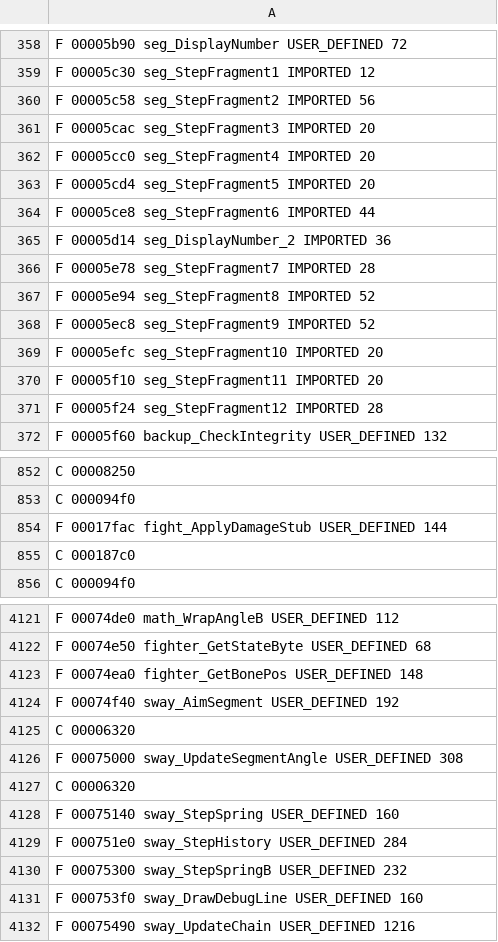
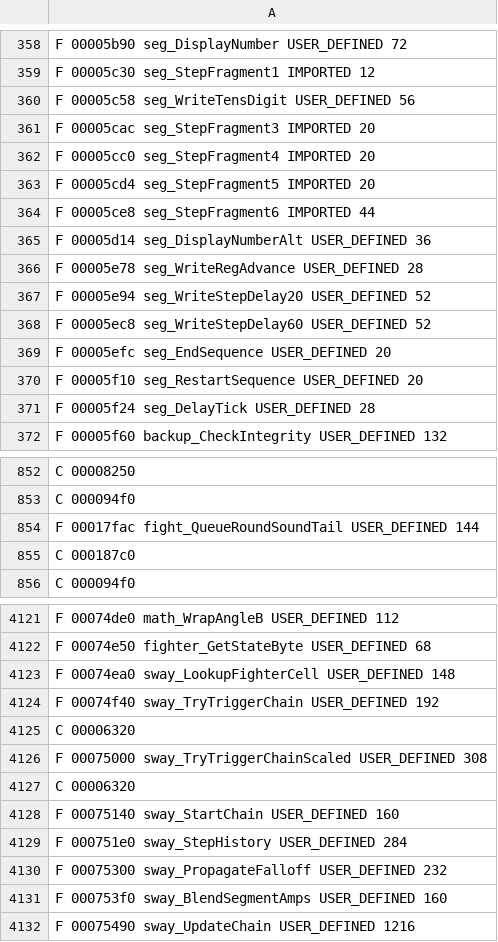
Before and after one commit to indieindie7/deadoralive-decomp, a TSV file: arcade/funcinfo_doaarc.tsv, drawn as a sheet; only a part is shown, gaps mark what is left out; the diff covers the shown part only.

```diff
--- a/arcade/funcinfo_doaarc.tsv
+++ b/arcade/funcinfo_doaarc.tsv
@@ -359,3 +359,3 @@ F 00005b90 seg_DisplayNumber USER_DEFINED 72
 F 00005c30 seg_StepFragment1 IMPORTED 12
-F 00005c58 seg_StepFragment2 IMPORTED 56
+F 00005c58 seg_WriteTensDigit USER_DEFINED 56
 F 00005cac seg_StepFragment3 IMPORTED 20
@@ -364,9 +364,9 @@ F 00005cd4 seg_StepFragment5 IMPORTED 20
 F 00005ce8 seg_StepFragment6 IMPORTED 44
-F 00005d14 seg_DisplayNumber_2 IMPORTED 36
-F 00005e78 seg_StepFragment7 IMPORTED 28
-F 00005e94 seg_StepFragment8 IMPORTED 52
-F 00005ec8 seg_StepFragment9 IMPORTED 52
-F 00005efc seg_StepFragment10 IMPORTED 20
-F 00005f10 seg_StepFragment11 IMPORTED 20
-F 00005f24 seg_StepFragment12 IMPORTED 28
+F 00005d14 seg_DisplayNumberAlt USER_DEFINED 36
+F 00005e78 seg_WriteRegAdvance USER_DEFINED 28
+F 00005e94 seg_WriteStepDelay20 USER_DEFINED 52
+F 00005ec8 seg_WriteStepDelay60 USER_DEFINED 52
+F 00005efc seg_EndSequence USER_DEFINED 20
+F 00005f10 seg_RestartSequence USER_DEFINED 20
+F 00005f24 seg_DelayTick USER_DEFINED 28
 F 00005f60 backup_CheckIntegrity USER_DEFINED 132
@@ -853,3 +853,3 @@ C 00008250
 C 000094f0
-F 00017fac fight_ApplyDamageStub USER_DEFINED 144
+F 00017fac fight_QueueRoundSoundTail USER_DEFINED 144
 C 000187c0
@@ -4122,11 +4122,11 @@ F 00074de0 math_WrapAngleB USER_DEFINED 112
 F 00074e50 fighter_GetStateByte USER_DEFINED 68
-F 00074ea0 fighter_GetBonePos USER_DEFINED 148
-F 00074f40 sway_AimSegment USER_DEFINED 192
+F 00074ea0 sway_LookupFighterCell USER_DEFINED 148
+F 00074f40 sway_TryTriggerChain USER_DEFINED 192
 C 00006320
-F 00075000 sway_UpdateSegmentAngle USER_DEFINED 308
+F 00075000 sway_TryTriggerChainScaled USER_DEFINED 308
 C 00006320
-F 00075140 sway_StepSpring USER_DEFINED 160
+F 00075140 sway_StartChain USER_DEFINED 160
 F 000751e0 sway_StepHistory USER_DEFINED 284
-F 00075300 sway_StepSpringB USER_DEFINED 232
-F 000753f0 sway_DrawDebugLine USER_DEFINED 160
+F 00075300 sway_PropagateFalloff USER_DEFINED 232
+F 000753f0 sway_BlendSegmentAmps USER_DEFINED 160
 F 00075490 sway_UpdateChain USER_DEFINED 1216
```
Also changed, not shown: 64 edited cells elsewhere in this file, 4 other files.
